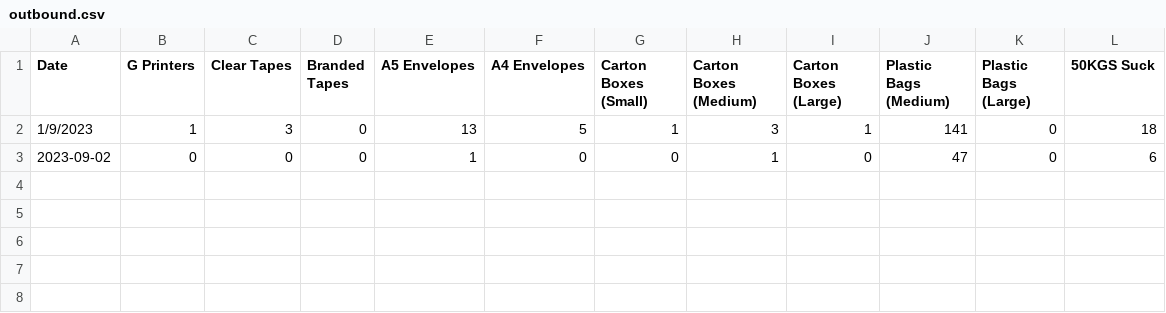
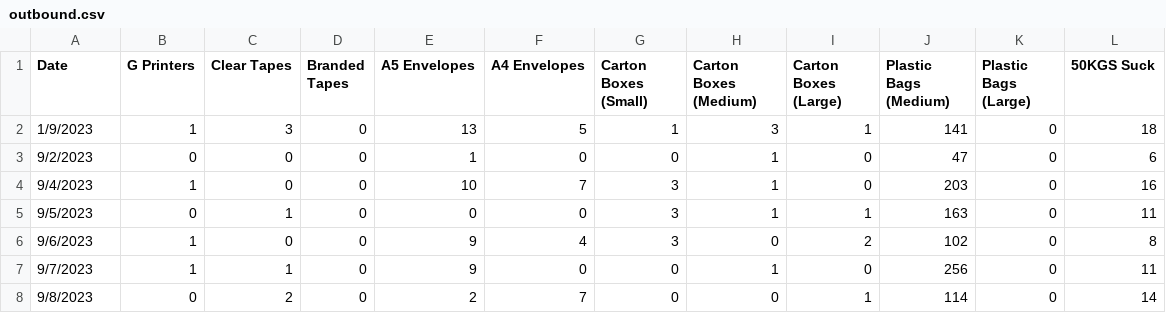
Before and after one commit to Nyotabenson/DILAGAIN-TECHNOLOGIES-Inventory-tracker-, a CSV file: outbound.csv, drawn as a sheet.

```diff
--- a/outbound.csv
+++ b/outbound.csv
@@ -2,2 +2,7 @@ Date,G Printers,Clear Tapes,Branded Tapes,A5 Envelopes,A4 Envelopes,Carton Boxes
 1/9/2023,1,3,0,13,5,1,3,1,141,0,18
-2023-09-02,0,0,0,1,0,0,1,0,47,0,6
+9/2/2023,0,0,0,1,0,0,1,0,47,0,6
+9/4/2023,1,0,0,10,7,3,1,0,203,0,16
+9/5/2023,0,1,0,0,0,3,1,1,163,0,11
+9/6/2023,1,0,0,9,4,3,0,2,102,0,8
+9/7/2023,1,1,0,9,0,0,1,0,256,0,11
+9/8/2023,0,2,0,2,7,0,0,1,114,0,14
```
Also changed, not shown: inbound.csv, 2 other files.
